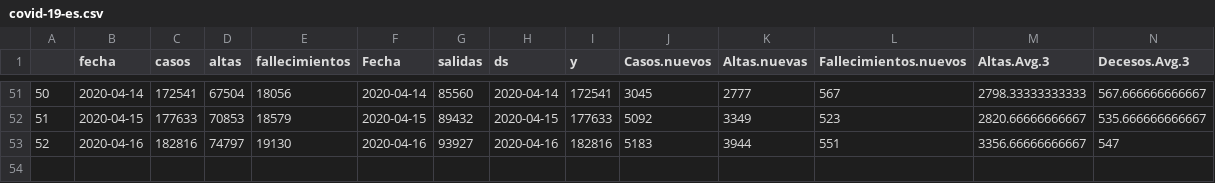
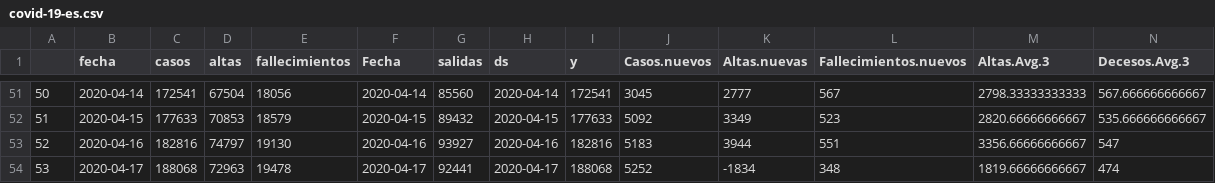
Before and after one commit to JJ/covid-reports, a CSV file: covid-19-es.csv, drawn as a sheet; only a part is shown, gaps mark what is left out; rows hold the shown columns only; the diff names each change by its address in the sheet, - before the commit and + after, or states it on an @@ line.

```diff
--- a/covid-19-es.csv
+++ b/covid-19-es.csv
+row 54: 53 | 2020-04-17 | 188068 | 72963 | 19478 | 2020-04-17 | 92441 | 2020-04-17 | 188068 | 5252 | -1834 | 348 | 1819.66666666667 | 474
```
Also changed, not shown: 3 other files.
